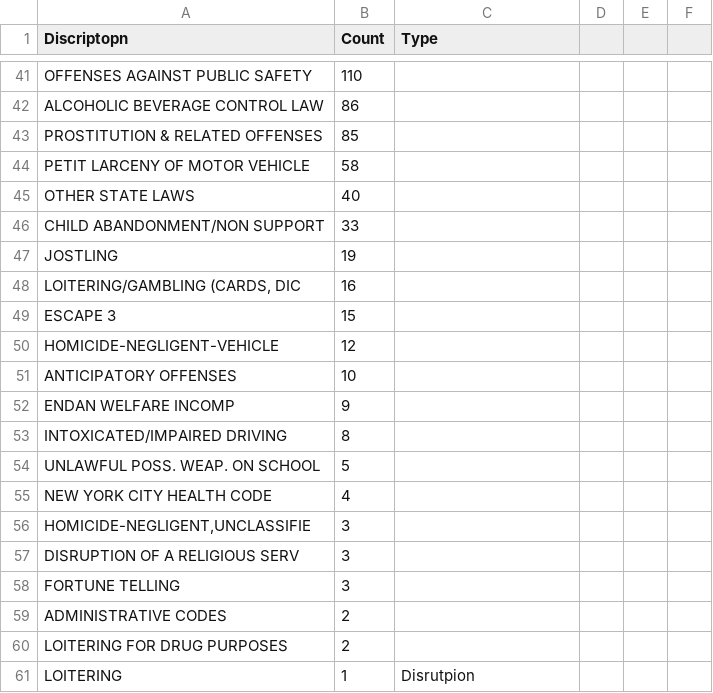
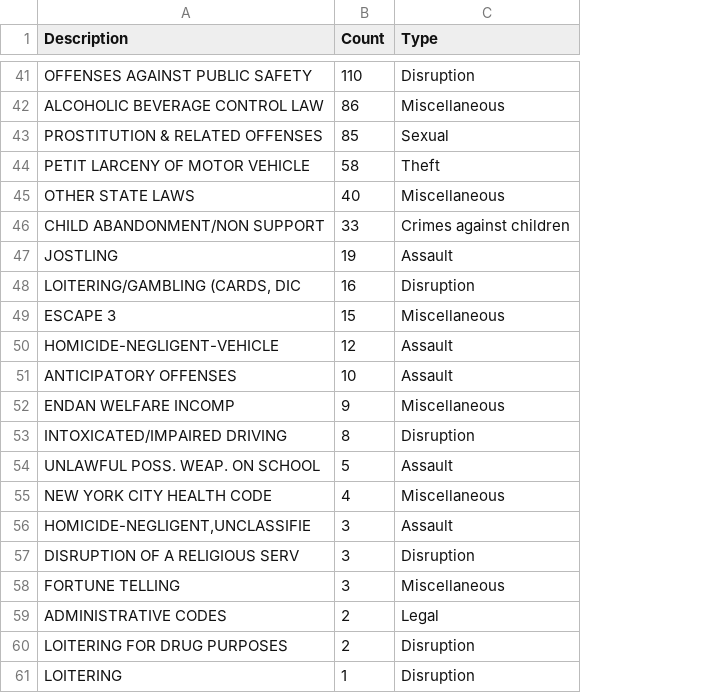
Before and after one commit to janpls6/RutgersGroupProject1, a CSV file: Resources/Nyc_Crimes_List_2010.csv, drawn as a sheet; only a part is shown, gaps mark what is left out; the diff covers the shown part only; the diff names each change by its address in the sheet, - before the commit and + after, or states it on an @@ line.

```diff
--- a/Resources/Nyc_Crimes_List_2010.csv
+++ b/Resources/Nyc_Crimes_List_2010.csv
-column D, empty
-column E, empty
-column F, empty
-A1: Discriptopn
+A1: Description
-C41 (Type): (empty)
+C41 (Type): Disruption
-C42 (Type): (empty)
+C42 (Type): Miscellaneous
-C43 (Type): (empty)
+C43 (Type): Sexual
-C44 (Type): (empty)
+C44 (Type): Theft
-C45 (Type): (empty)
+C45 (Type): Miscellaneous
-C46 (Type): (empty)
+C46 (Type): Crimes against children
-C47 (Type): (empty)
+C47 (Type): Assault
-C48 (Type): (empty)
+C48 (Type): Disruption
-C49 (Type): (empty)
+C49 (Type): Miscellaneous
-C50:C51 (Type): (empty)
+C50:C51 (Type): Assault
-C52 (Type): (empty)
+C52 (Type): Miscellaneous
-C53 (Type): (empty)
+C53 (Type): Disruption
-C54 (Type): (empty)
+C54 (Type): Assault
-C55 (Type): (empty)
+C55 (Type): Miscellaneous
-C56 (Type): (empty)
+C56 (Type): Assault
-C57 (Type): (empty)
+C57 (Type): Disruption
-C58 (Type): (empty)
+C58 (Type): Miscellaneous
-C59 (Type): (empty)
+C59 (Type): Legal
-C60 (Type): (empty)
+C60 (Type): Disruption
-C61 (Type): Disrutpion
+C61 (Type): Disruption
```
Also changed, not shown: 27 edited cells elsewhere in this file, Resources/Nyc_Crimes_List_2011.csv, Resources/Nyc_Crimes_List_2012.csv, 2 other files.
